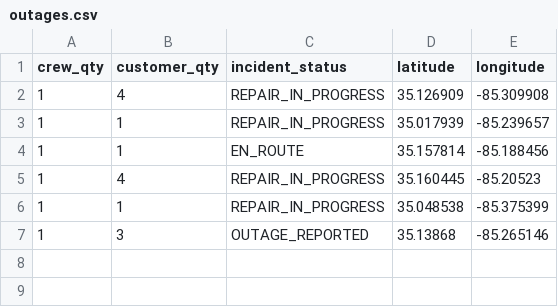
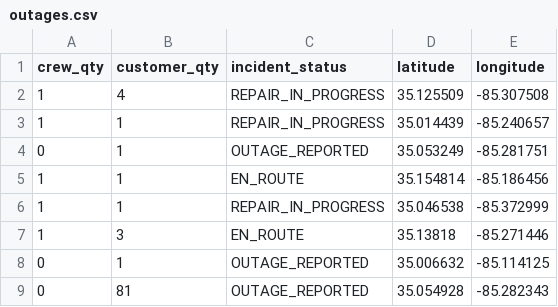
Before and after one commit to officeofperformancemanagement/public-epb-data, a CSV file: outages.csv, drawn as a sheet.

```diff
--- a/outages.csv
+++ b/outages.csv
@@ -1,7 +1,9 @@
 crew_qty,customer_qty,incident_status,latitude,longitude
-1,4,REPAIR_IN_PROGRESS,35.126909,-85.309908
-1,1,REPAIR_IN_PROGRESS,35.017939,-85.239657
-1,1,EN_ROUTE,35.157814,-85.188456
-1,4,REPAIR_IN_PROGRESS,35.160445,-85.20523
-1,1,REPAIR_IN_PROGRESS,35.048538,-85.375399
-1,3,OUTAGE_REPORTED,35.13868,-85.265146
+1,4,REPAIR_IN_PROGRESS,35.125509,-85.307508
+1,1,REPAIR_IN_PROGRESS,35.014439,-85.240657
+0,1,OUTAGE_REPORTED,35.053249,-85.281751
+1,1,EN_ROUTE,35.154814,-85.186456
+1,1,REPAIR_IN_PROGRESS,35.046538,-85.372999
+1,3,EN_ROUTE,35.13818,-85.271446
+0,1,OUTAGE_REPORTED,35.006632,-85.114125
+0,81,OUTAGE_REPORTED,35.054928,-85.282343
```
Also changed, not shown: restores.csv, 2 other files.
